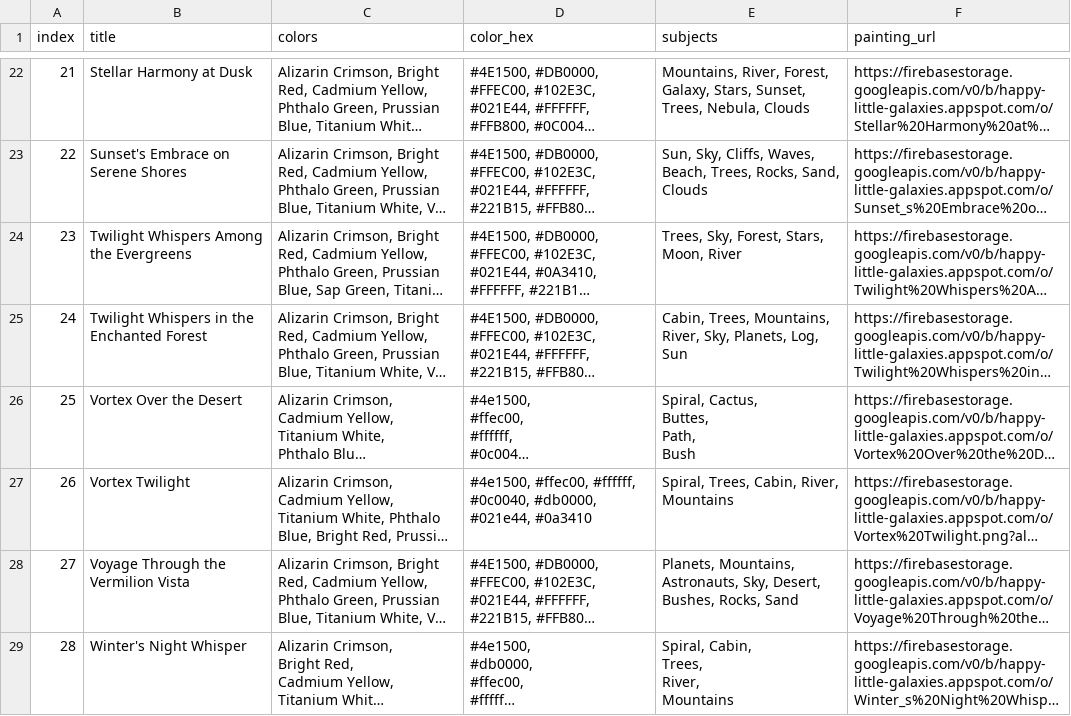
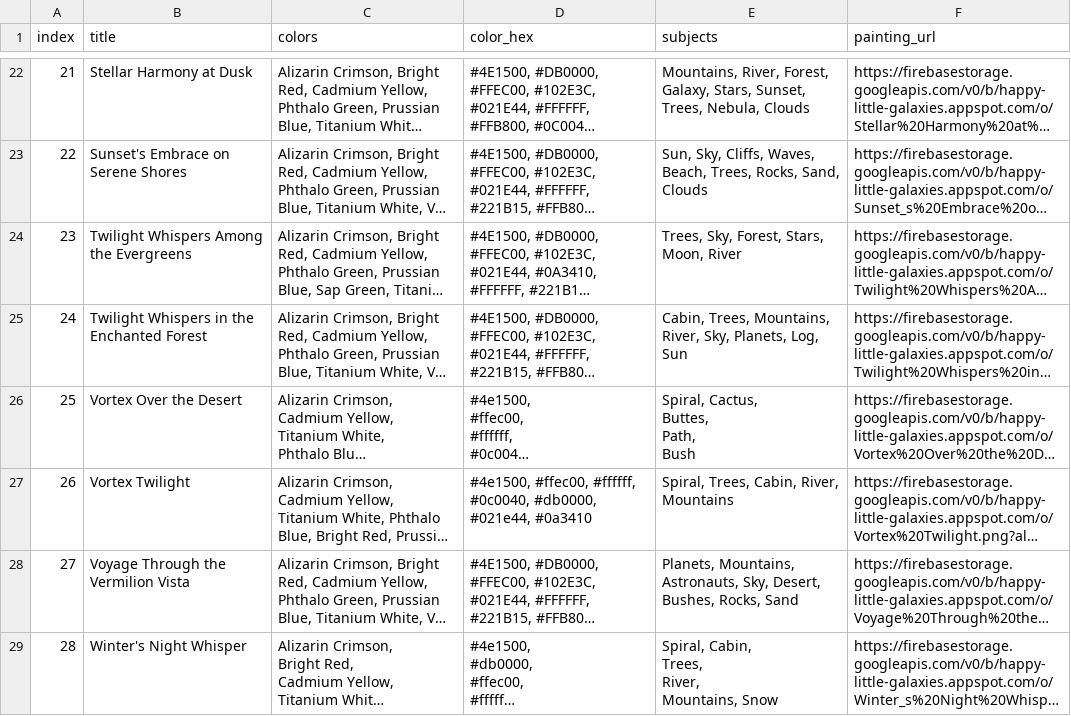
Before and after one commit to hayes28/Happy_Little_Galaxies, a CSV file: db/HLG_data - Sheet1 (4).csv, drawn as a sheet; only a part is shown, gaps mark what is left out; long unchanged cells end in …; ↵ is a line break in a cell; the diff names each change by its address in the sheet, - before the commit and + after, or states it on an @@ line.

Commit message:
Refactor color fetching and logging. Was able to get the filtering to work with hex and color names.

```diff
--- a/db/HLG_data - Sheet1 (4).csv
+++ b/db/HLG_data - Sheet1 (4).csv
-E29 (subjects): Spiral, Cabin, ↵ Trees, ↵ River, ↵ Mountains
+E29 (subjects): Spiral, Cabin, ↵ Trees, ↵ River, ↵ Mountains, Snow
```
Also changed, not shown: 7 other files.
